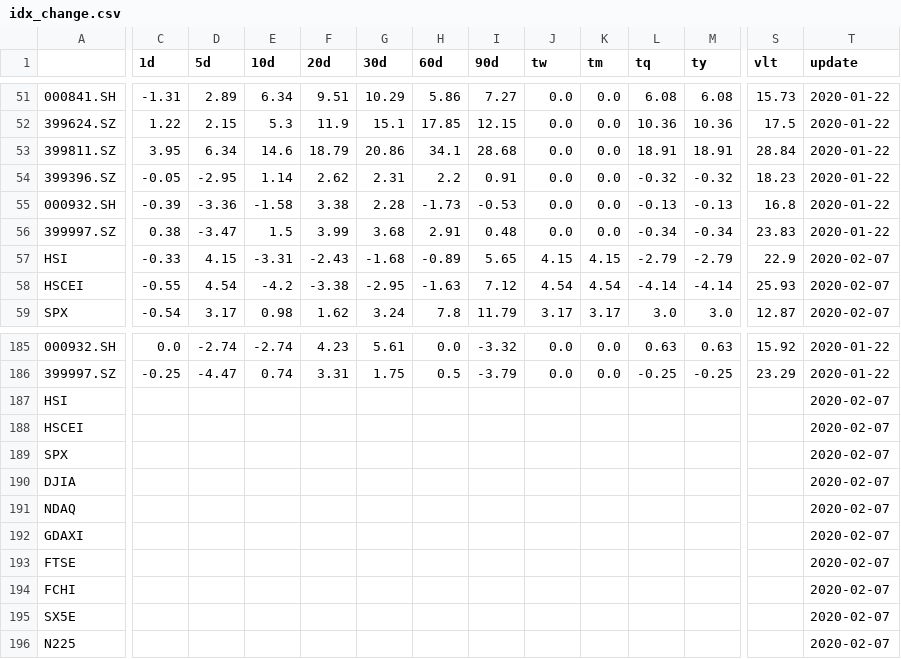
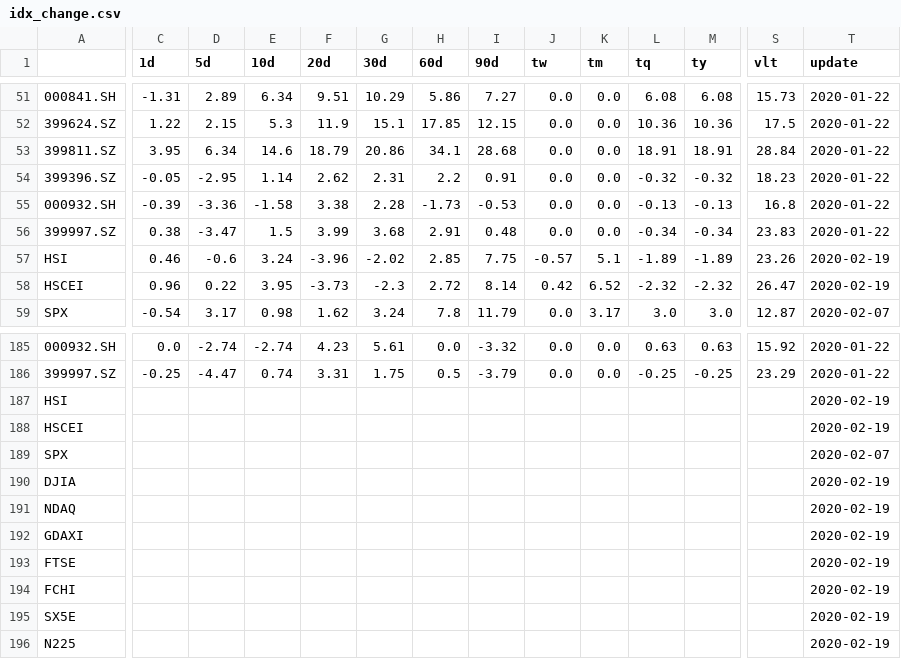
Before and after one commit to dgczy/lmQuant, a CSV file: Data/idx_change.csv, drawn as a sheet; only a part is shown, gaps mark what is left out; the diff covers the shown part only; the diff names each change by its address in the sheet, - before the commit and + after, or states it on an @@ line.

```diff
--- a/Data/idx_change.csv
+++ b/Data/idx_change.csv
-C57 (1d): -0.33
+C57 (1d): 0.46
-D57 (5d): 4.15
+D57 (5d): -0.6
-E57 (10d): -3.31
+E57 (10d): 3.24
-F57 (20d): -2.43
+F57 (20d): -3.96
-G57 (30d): -1.68
+G57 (30d): -2.02
-H57 (60d): -0.89
+H57 (60d): 2.85
-I57 (90d): 5.65
+I57 (90d): 7.75
-J57 (tw): 4.15
+J57 (tw): -0.57
-K57 (tm): 4.15
+K57 (tm): 5.1
-L57 (tq): -2.79
+L57 (tq): -1.89
-M57 (ty): -2.79
+M57 (ty): -1.89
-S57 (vlt): 22.9
+S57 (vlt): 23.26
-T57:T58 (update): 2020-02-07
+T57:T58 (update): 2020-02-19
-C58 (1d): -0.55
+C58 (1d): 0.96
-D58 (5d): 4.54
+D58 (5d): 0.22
-E58 (10d): -4.2
+E58 (10d): 3.95
-F58 (20d): -3.38
+F58 (20d): -3.73
-G58 (30d): -2.95
+G58 (30d): -2.3
-H58 (60d): -1.63
+H58 (60d): 2.72
-I58 (90d): 7.12
+I58 (90d): 8.14
-J58 (tw): 4.54
+J58 (tw): 0.42
-K58 (tm): 4.54
+K58 (tm): 6.52
-L58 (tq): -4.14
+L58 (tq): -2.32
-M58 (ty): -4.14
+M58 (ty): -2.32
-S58 (vlt): 25.93
+S58 (vlt): 26.47
-J59 (tw): 3.17
+J59 (tw): 0.0
-T187:T188 (update): 2020-02-07
+T187:T188 (update): 2020-02-19
-T190:T196 (update): 2020-02-07
+T190:T196 (update): 2020-02-19
```
Also changed, not shown: 125 edited cells elsewhere in this file, Data/cmm_change.csv, Data/idx_hw_djia.csv, 21 other files.
